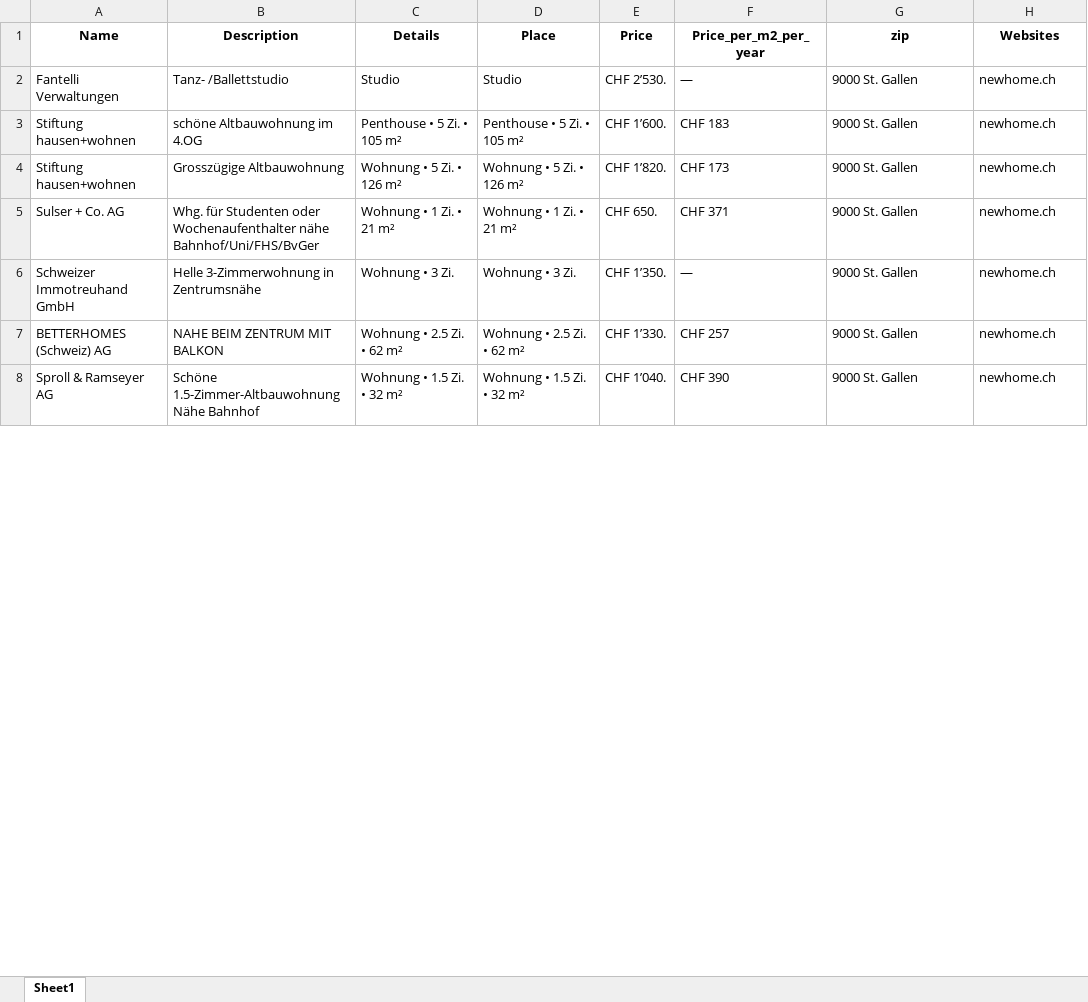
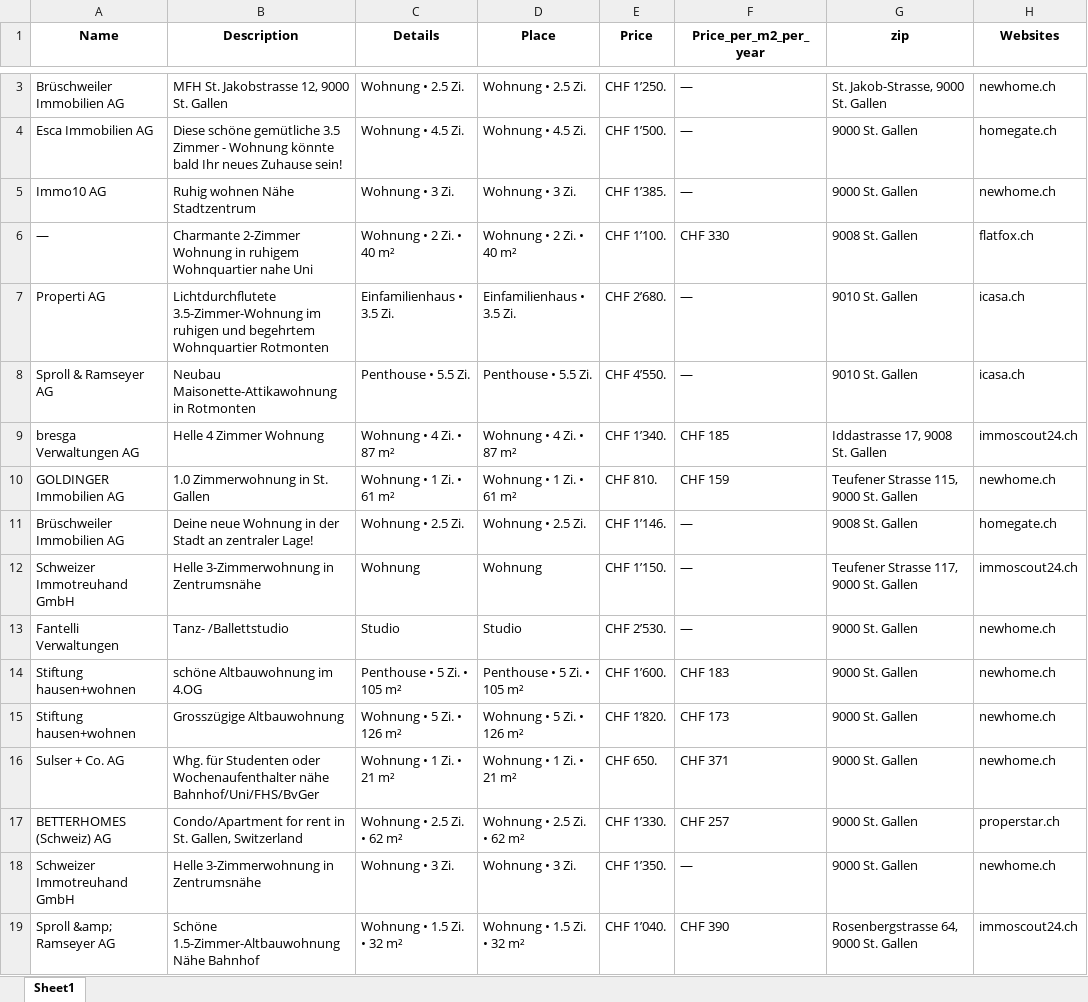
Before and after one commit to lorexzx/CS, an Excel workbook: Immobilienliste.xlsx, sheet Sheet1, drawn as a sheet; only a part is shown, gaps mark what is left out; values as stored, in another font and other column widths than the file's, no borders; removed rows and columns are numbered as before the commit, all else as after; the diff covers the shown part only; the diff names each change by its address in the sheet, - before the commit and + after, or states it on an @@ line.

Commit message:
Updated Immobilienliste via Workflow

```diff
--- a/Immobilienliste.xlsx (sheet Sheet1)
+++ b/Immobilienliste.xlsx (sheet Sheet1)
+row 3: Brüschweiler Immobilien AG | MFH St. Jakobstrasse 12, 9000 St. Gallen | Wohnung • 2.5 Zi. | Wohnung • 2.5 Zi. | CHF 1’250. | — | St. Jakob-Strasse, 9000 St. Gallen | newhome.ch
+row 4: Esca Immobilien AG | Diese schöne gemütliche 3.5 Zimmer - Wohnung könnte bald Ihr neues Zuhause sein! | Wohnung • 4.5 Zi. | Wohnung • 4.5 Zi. | CHF 1’500. | — | 9000 St. Gallen | homegate.ch
+row 5: Immo10 AG | Ruhig wohnen Nähe Stadtzentrum | Wohnung • 3 Zi. | Wohnung • 3 Zi. | CHF 1’385. | — | 9000 St. Gallen | newhome.ch
+row 6: — | Charmante 2-Zimmer Wohnung in ruhigem Wohnquartier nahe Uni | Wohnung • 2 Zi. • 40 m² | Wohnung • 2 Zi. • 40 m² | CHF 1’100. | CHF 330 | 9008 St. Gallen | flatfox.ch
+row 7: Properti AG | Lichtdurchflutete 3.5-Zimmer-Wohnung im ruhigen und begehrtem Wohnquartier Rotmonten | Einfamilienhaus • 3.5 Zi. | Einfamilienhaus • 3.5 Zi. | CHF 2’680. | — | 9010 St. Gallen | icasa.ch
+row 8: Sproll & Ramseyer AG | Neubau Maisonette-Attikawohnung in Rotmonten | Penthouse • 5.5 Zi. | Penthouse • 5.5 Zi. | CHF 4’550. | — | 9010 St. Gallen | icasa.ch
+row 9: bresga Verwaltungen AG | Helle 4 Zimmer Wohnung | Wohnung • 4 Zi. • 87 m² | Wohnung • 4 Zi. • 87 m² | CHF 1’340. | CHF 185 | Iddastrasse 17, 9008 St. Gallen | immoscout24.ch
+row 10: GOLDINGER Immobilien AG | 1.0 Zimmerwohnung in St. Gallen | Wohnung • 1 Zi. • 61 m² | Wohnung • 1 Zi. • 61 m² | CHF 810. | CHF 159 | Teufener Strasse 115, 9000 St. Gallen | newhome.ch
+row 11: Brüschweiler Immobilien AG | Deine neue Wohnung in der Stadt an zentraler Lage! | Wohnung • 2.5 Zi. | Wohnung • 2.5 Zi. | CHF 1’146. | — | 9008 St. Gallen | homegate.ch
+row 12: Schweizer Immotreuhand GmbH | Helle 3-Zimmerwohnung in Zentrumsnähe | Wohnung | Wohnung | CHF 1’150. | — | Teufener Strasse 117, 9000 St. Gallen | immoscout24.ch
+row 17: BETTERHOMES (Schweiz) AG | Condo/Apartment for rent in St. Gallen, Switzerland | Wohnung • 2.5 Zi. • 62 m² | Wohnung • 2.5 Zi. • 62 m² | CHF 1’330. | CHF 257 | 9000 St. Gallen | properstar.ch
-row 7: BETTERHOMES (Schweiz) AG | NAHE BEIM ZENTRUM MIT BALKON | Wohnung • 2.5 Zi. • 62 m² | Wohnung • 2.5 Zi. • 62 m² | CHF 1’330. | CHF 257 | 9000 St. Gallen | newhome.ch
-A19 (Name): Sproll & Ramseyer AG
+A19 (Name): Sproll &amp; Ramseyer AG
-G19 (zip): 9000 St. Gallen
+G19 (zip): Rosenbergstrasse 64, 9000 St. Gallen
-H19 (Websites): newhome.ch
+H19 (Websites): immoscout24.ch
```
Also changed, not shown: 28 added rows, 38 removed rows and 23 edited cells elsewhere in this sheet.
